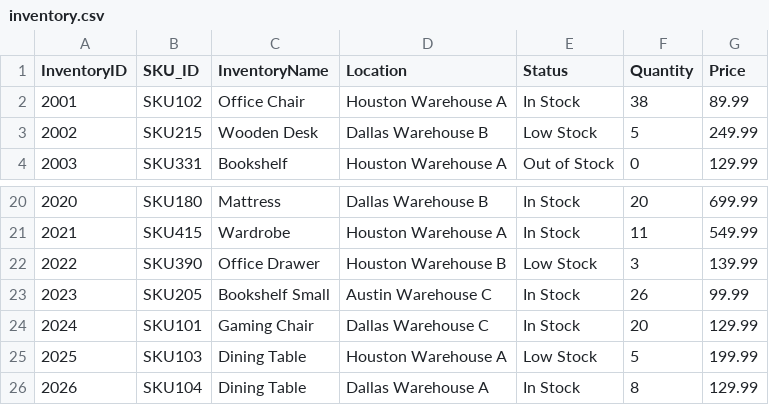
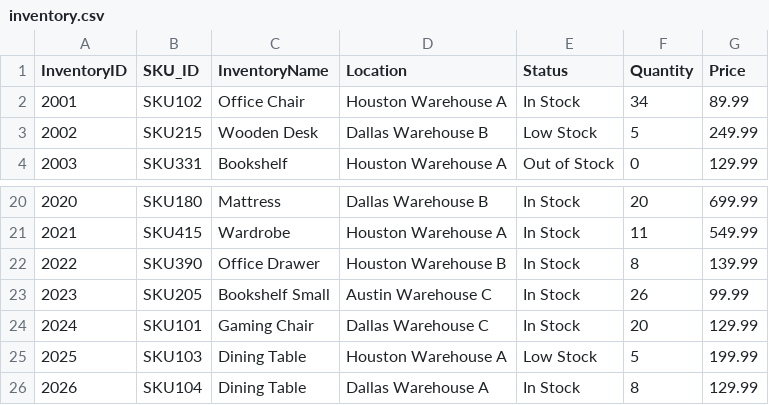
Before and after one commit to gracianozz/FurnitureManagementSystem, a CSV file: Inventory/inventory.csv, drawn as a sheet; only a part is shown, gaps mark what is left out.

```diff
--- a/Inventory/inventory.csv
+++ b/Inventory/inventory.csv
@@ -1,3 +1,3 @@
 InventoryID,SKU_ID,InventoryName,Location,Status,Quantity,Price
-2001,SKU102,Office Chair,Houston Warehouse A,In Stock,38,89.99
+2001,SKU102,Office Chair,Houston Warehouse A,In Stock,34,89.99
 2002,SKU215,Wooden Desk,Dallas Warehouse B,Low Stock,5,249.99
@@ -21,3 +21,3 @@ InventoryID,SKU_ID,InventoryName,Location,Status,Quantity,Price
 2021,SKU415,Wardrobe,Houston Warehouse A,In Stock,11,549.99
-2022,SKU390,Office Drawer,Houston Warehouse B,Low Stock,3,139.99
+2022,SKU390,Office Drawer,Houston Warehouse B,In Stock,8,139.99
 2023,SKU205,Bookshelf Small,Austin Warehouse C,In Stock,26,99.99
```
Also changed, not shown: Managers/managers.csv, Orders/orders.csv, 10 other files.
